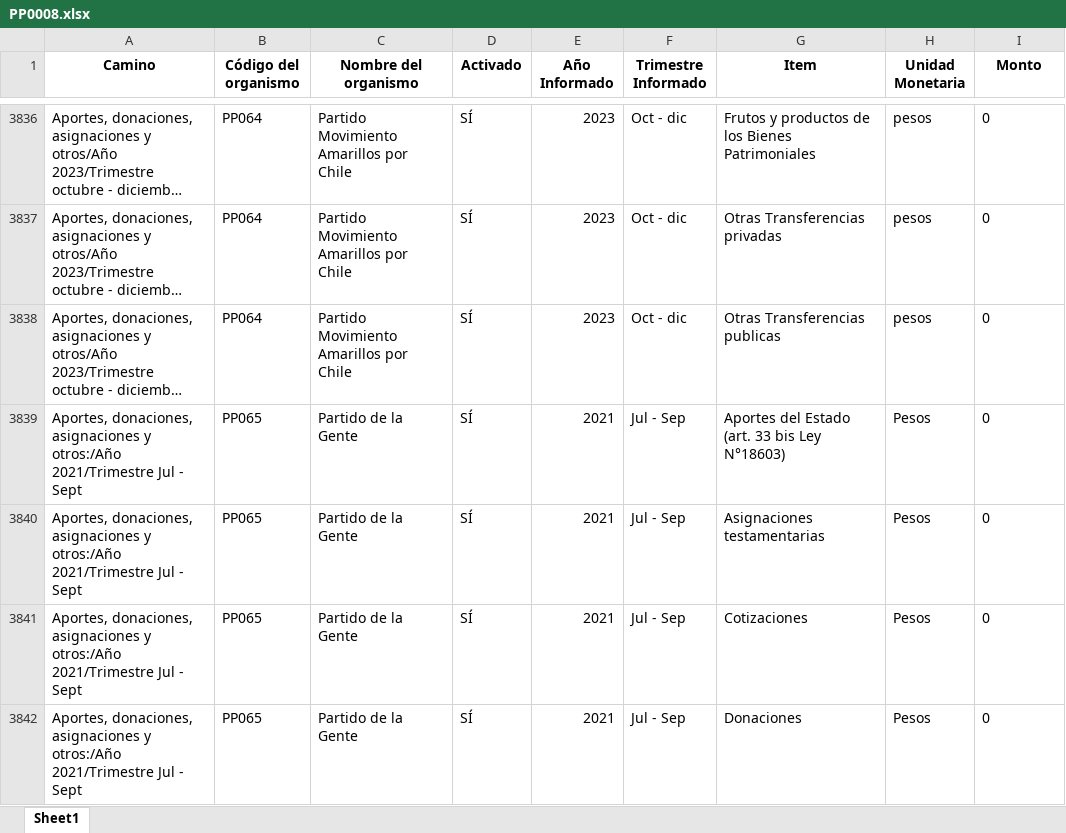
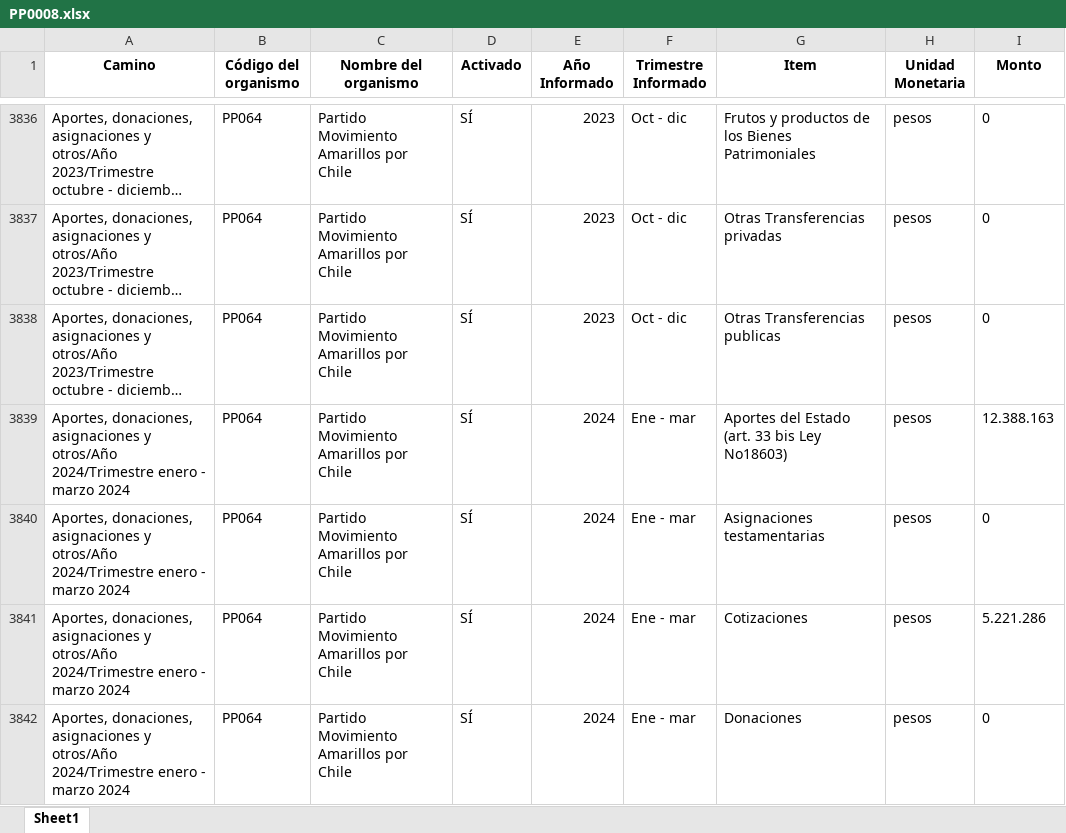
Before and after one commit to Sud-Austral/Transparencia_Activa, an Excel workbook: TA/PP0008.xlsx, sheet Sheet1, drawn as a sheet; only a part is shown, gaps mark what is left out; the shorter side is filled out with more unchanged rows; long unchanged cells end in …; values as stored, in another font and other column widths than the file's, no borders; the diff covers the shown part only; the diff names each change by its address in the sheet, - before the commit and + after, or states it on an @@ line.

```diff
--- a/TA/PP0008.xlsx (sheet Sheet1)
+++ b/TA/PP0008.xlsx (sheet Sheet1)
+row 3839: Aportes, donaciones, asignaciones y otros/Año 2024/Trimestre enero - marzo 2024 | PP064 | Partido Movimiento Amarillos por Chile | SÍ | 2024 | Ene - mar | Aportes del Estado (art. 33 bis Ley No18603) | pesos | 12.388.163
+row 3840: Aportes, donaciones, asignaciones y otros/Año 2024/Trimestre enero - marzo 2024 | PP064 | Partido Movimiento Amarillos por Chile | SÍ | 2024 | Ene - mar | Asignaciones testamentarias | pesos | 0
+row 3841: Aportes, donaciones, asignaciones y otros/Año 2024/Trimestre enero - marzo 2024 | PP064 | Partido Movimiento Amarillos por Chile | SÍ | 2024 | Ene - mar | Cotizaciones | pesos | 5.221.286
+row 3842: Aportes, donaciones, asignaciones y otros/Año 2024/Trimestre enero - marzo 2024 | PP064 | Partido Movimiento Amarillos por Chile | SÍ | 2024 | Ene - mar | Donaciones | pesos | 0
```
Also changed, not shown: 10 added rows, 38 moved rows and 2 edited cells elsewhere in this sheet, TA/ConsejoTransparencia_notificaciones.xlsx, TA/Organismos_360.xlsx, 7 other files.
